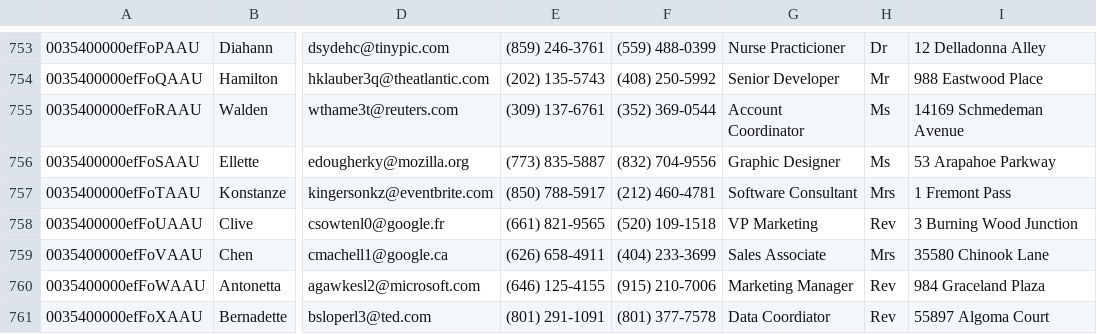
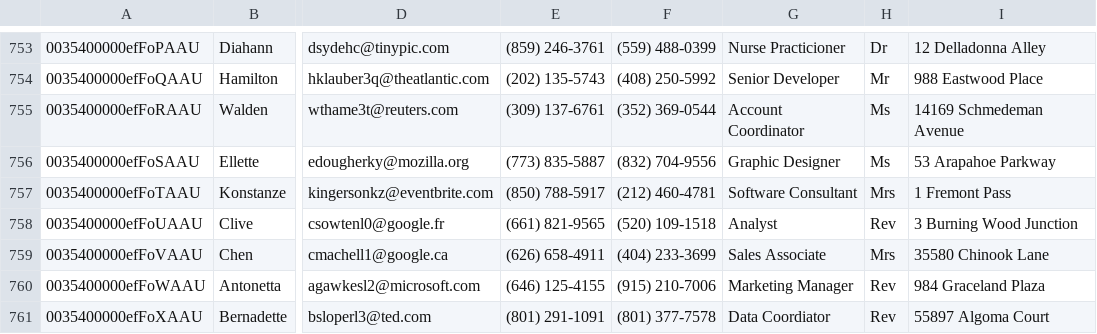
Before and after one commit to davidlarrimore/eWRTS, a CSV file: data/Contact.csv, drawn as a sheet; only a part is shown, gaps mark what is left out; the diff names each change by its address in the sheet, - before the commit and + after, or states it on an @@ line.

Commit message:
Loading Data

```diff
--- a/data/Contact.csv
+++ b/data/Contact.csv
-G758: VP Marketing
+G758: Analyst
```
Also changed, not shown: data/UserAndGroup.csv, 5 other files.
